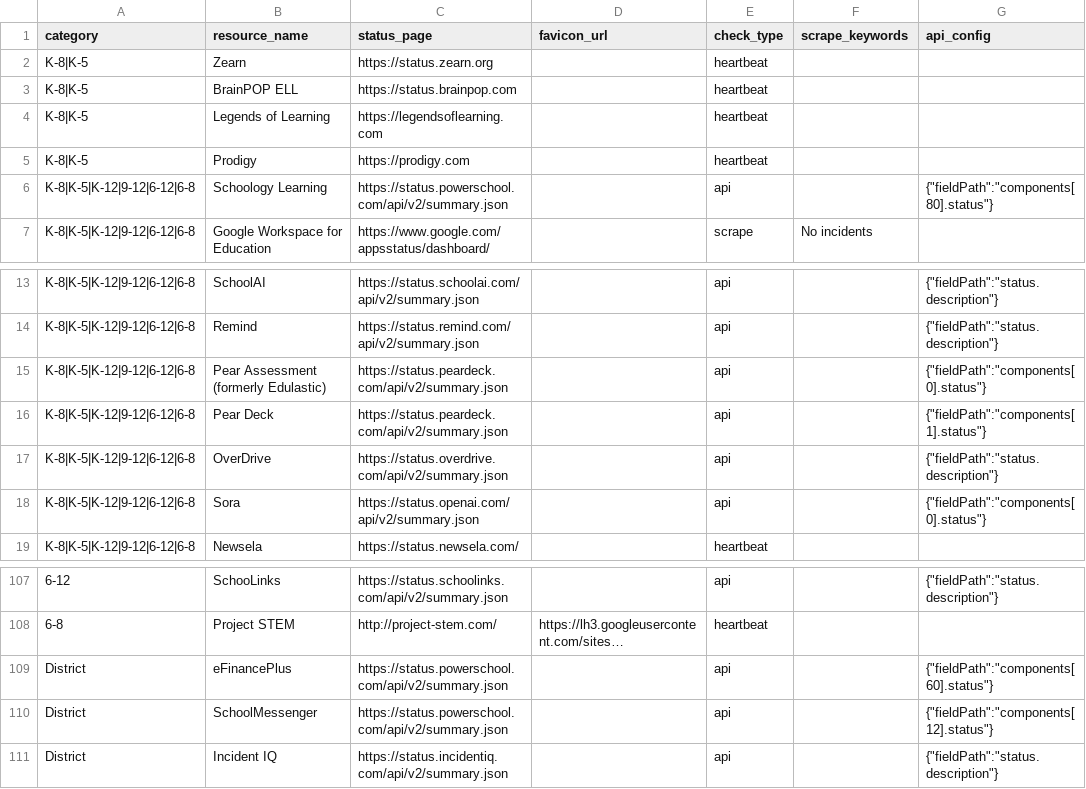
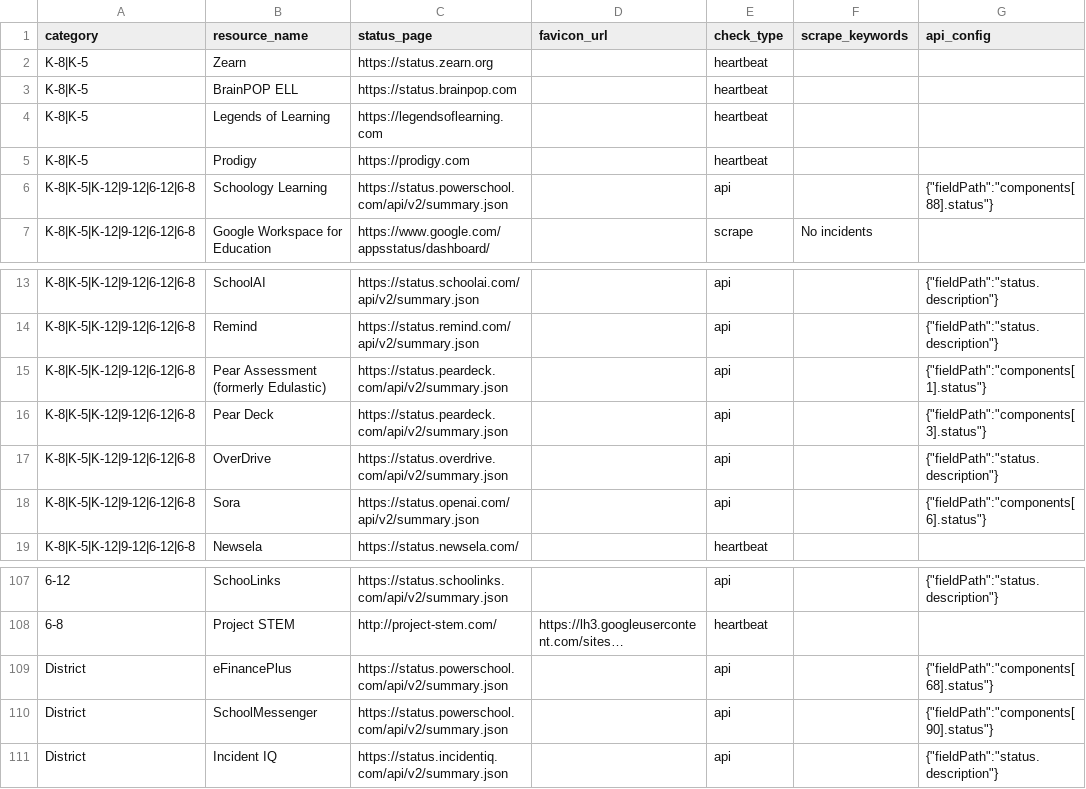
Before and after one commit to kevinmuscara/radar, a CSV file: West Clermont Resource Export.csv, drawn as a sheet; only a part is shown, gaps mark what is left out; long unchanged cells end in …; the diff names each change by its address in the sheet, - before the commit and + after, or states it on an @@ line.

Commit message:
Fixed component index mapping after the UI filtering bug was fixed, correct resource statuses are now mapped in template file.

```diff
--- a/West Clermont Resource Export.csv
+++ b/West Clermont Resource Export.csv
-G6 (api_config): {"fieldPath":"components[80].status"}
+G6 (api_config): {"fieldPath":"components[88].status"}
-G15 (api_config): {"fieldPath":"components[0].status"}
+G15 (api_config): {"fieldPath":"components[1].status"}
-G16 (api_config): {"fieldPath":"components[1].status"}
+G16 (api_config): {"fieldPath":"components[3].status"}
-G18 (api_config): {"fieldPath":"components[0].status"}
+G18 (api_config): {"fieldPath":"components[6].status"}
-G109 (api_config): {"fieldPath":"components[60].status"}
+G109 (api_config): {"fieldPath":"components[68].status"}
-G110 (api_config): {"fieldPath":"components[12].status"}
+G110 (api_config): {"fieldPath":"components[90].status"}
```
